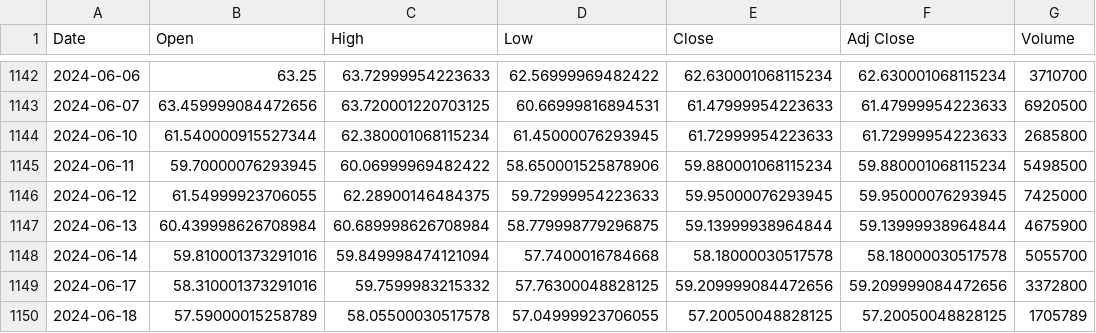
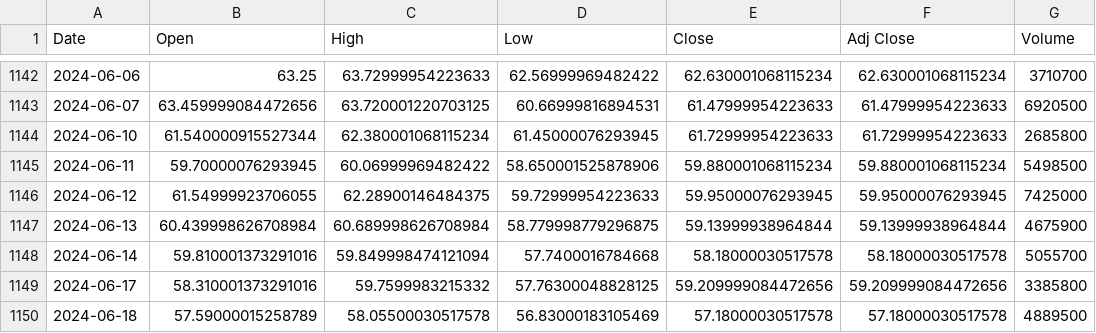
Before and after one commit to bharxhav/crypto-prognosis, a CSV file: data/assets/GBTC.csv, drawn as a sheet; only a part is shown, gaps mark what is left out.

```diff
--- a/data/assets/GBTC.csv
+++ b/data/assets/GBTC.csv
@@ -1148,3 +1148,3 @@ Date,Open,High,Low,Close,Adj Close,Volume
 2024-06-14,59.810001373291016,59.849998474121094,57.7400016784668,58.18000030517578,58.18000030517578,5055700
-2024-06-17,58.310001373291016,59.7599983215332,57.76300048828125,59.209999084472656,59.209999084472656,3372800
-2024-06-18,57.59000015258789,58.05500030517578,57.04999923706055,57.20050048828125,57.20050048828125,1705789
+2024-06-17,58.310001373291016,59.7599983215332,57.76300048828125,59.209999084472656,59.209999084472656,3385800
+2024-06-18,57.59000015258789,58.05500030517578,56.83000183105469,57.18000030517578,57.18000030517578,4889500
```
Also changed, not shown: data/assets/ETCG.csv, data/assets/ETHE.csv, 5 other files.
